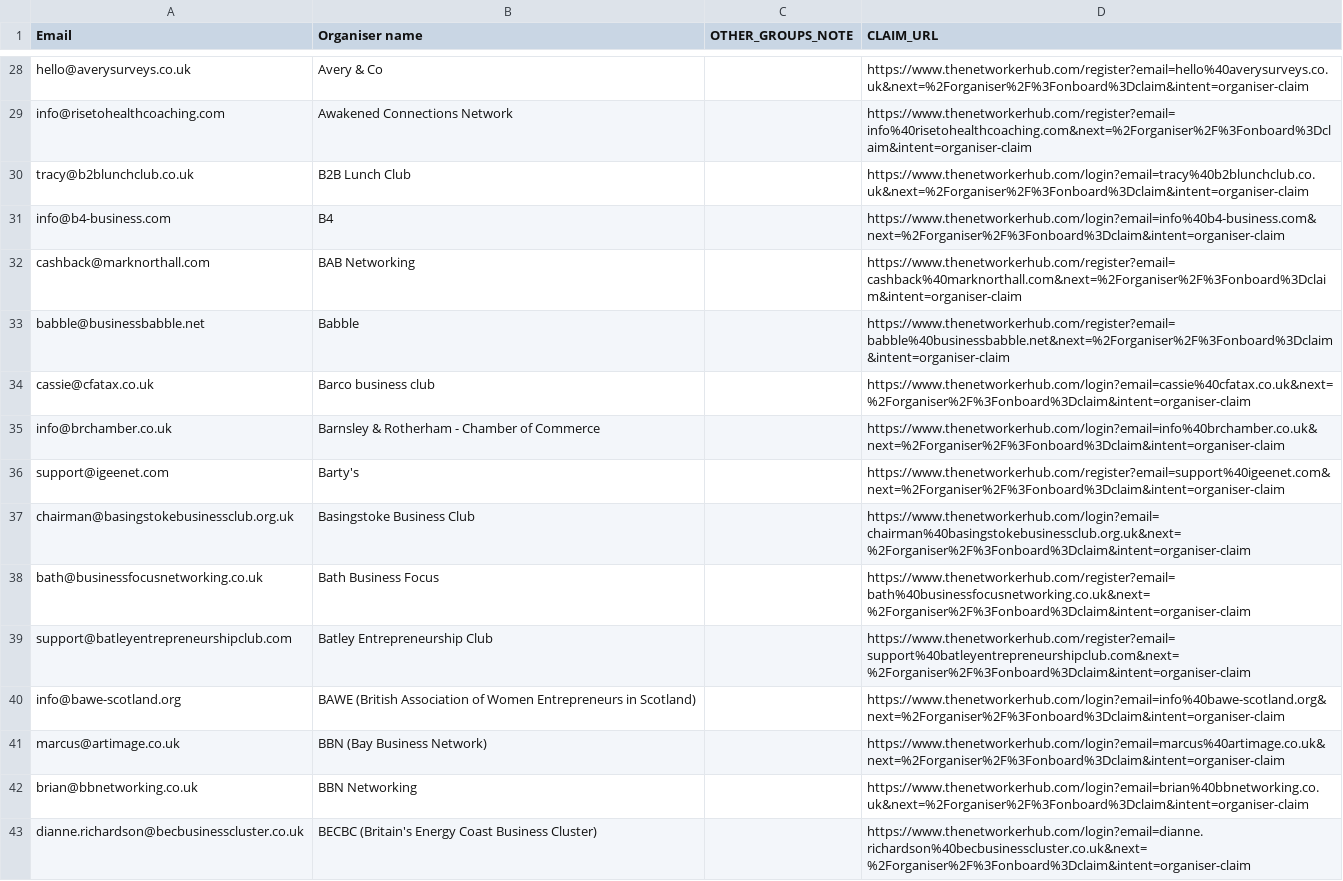
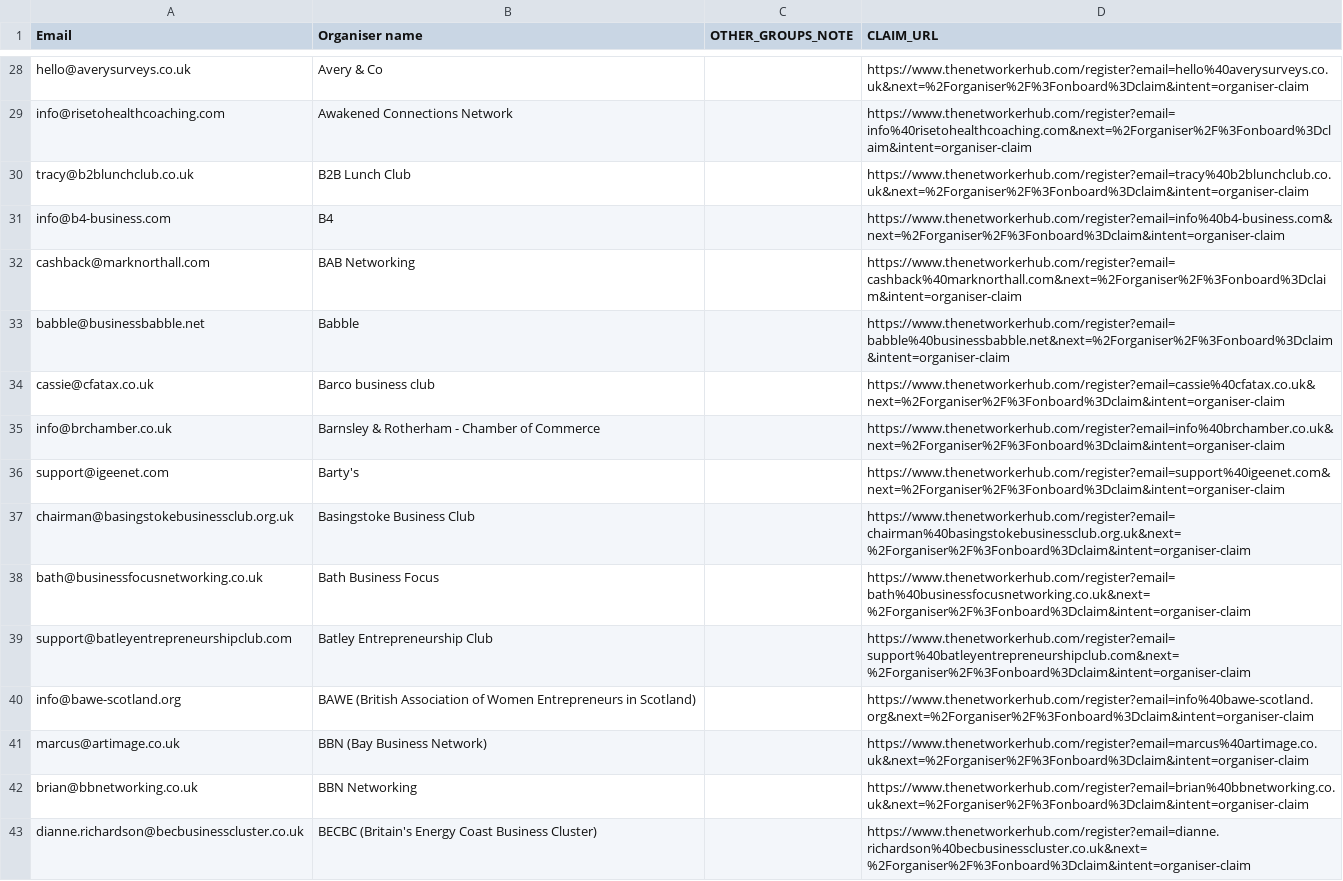
Before and after one commit to pips249-create/The-networker-hub, a CSV file: data/Segment-A-Email2-Brevo-import.csv, drawn as a sheet; only a part is shown, gaps mark what is left out; the diff covers the shown part only.

```diff
--- a/data/Segment-A-Email2-Brevo-import.csv
+++ b/data/Segment-A-Email2-Brevo-import.csv
@@ -29,15 +29,15 @@ hello@averysurveys.co.uk,"Avery & Co","","https://www.thenetworkerhub.com/regist
 info@risetohealthcoaching.com,"Awakened Connections Network","","https://www.thenetworkerhub.com/register?email=info%40risetohealthcoaching.com&next=%2Forganiser%2F%3Fonboard%3Dclaim&intent=organiser-claim"
-tracy@b2blunchclub.co.uk,"B2B Lunch Club","","https://www.thenetworkerhub.com/login?email=tracy%40b2blunchclub.co.uk&next=%2Forganiser%2F%3Fonboard%3Dclaim&intent=organiser-claim"
-info@b4-business.com,"B4","","https://www.thenetworkerhub.com/login?email=info%40b4-business.com&next=%2Forganiser%2F%3Fonboard%3Dclaim&intent=organiser-claim"
+tracy@b2blunchclub.co.uk,"B2B Lunch Club","","https://www.thenetworkerhub.com/register?email=tracy%40b2blunchclub.co.uk&next=%2Forganiser%2F%3Fonboard%3Dclaim&intent=organiser-claim"
+info@b4-business.com,"B4","","https://www.thenetworkerhub.com/register?email=info%40b4-business.com&next=%2Forganiser%2F%3Fonboard%3Dclaim&intent=organiser-claim"
 cashback@marknorthall.com,"BAB Networking","","https://www.thenetworkerhub.com/register?email=cashback%40marknorthall.com&next=%2Forganiser%2F%3Fonboard%3Dclaim&intent=organiser-claim"
 babble@businessbabble.net,"Babble","","https://www.thenetworkerhub.com/register?email=babble%40businessbabble.net&next=%2Forganiser%2F%3Fonboard%3Dclaim&intent=organiser-claim"
-cassie@cfatax.co.uk,"Barco business club","","https://www.thenetworkerhub.com/login?email=cassie%40cfatax.co.uk&next=%2Forganiser%2F%3Fonboard%3Dclaim&intent=organiser-claim"
-info@brchamber.co.uk,"Barnsley & Rotherham - Chamber of Commerce","","https://www.thenetworkerhub.com/login?email=info%40brchamber.co.uk&next=%2Forganiser%2F%3Fonboard%3Dclaim&intent=organiser-claim"
+cassie@cfatax.co.uk,"Barco business club","","https://www.thenetworkerhub.com/register?email=cassie%40cfatax.co.uk&next=%2Forganiser%2F%3Fonboard%3Dclaim&intent=organiser-claim"
+info@brchamber.co.uk,"Barnsley & Rotherham - Chamber of Commerce","","https://www.thenetworkerhub.com/register?email=info%40brchamber.co.uk&next=%2Forganiser%2F%3Fonboard%3Dclaim&intent=organiser-claim"
 support@igeenet.com,"Barty's","","https://www.thenetworkerhub.com/register?email=support%40igeenet.com&next=%2Forganiser%2F%3Fonboard%3Dclaim&intent=organiser-claim"
-chairman@basingstokebusinessclub.org.uk,"Basingstoke Business Club","","https://www.thenetworkerhub.com/login?email=chairman%40basingstokebusinessclub.org.uk&next=%2Forganiser%2F%3Fonboard%3Dclaim&intent=organiser-claim"
+chairman@basingstokebusinessclub.org.uk,"Basingstoke Business Club","","https://www.thenetworkerhub.com/register?email=chairman%40basingstokebusinessclub.org.uk&next=%2Forganiser%2F%3Fonboard%3Dclaim&intent=organiser-claim"
 bath@businessfocusnetworking.co.uk,"Bath Business Focus","","https://www.thenetworkerhub.com/register?email=bath%40businessfocusnetworking.co.uk&next=%2Forganiser%2F%3Fonboard%3Dclaim&intent=organiser-claim"
 support@batleyentrepreneurshipclub.com,"Batley Entrepreneurship Club","","https://www.thenetworkerhub.com/register?email=support%40batleyentrepreneurshipclub.com&next=%2Forganiser%2F%3Fonboard%3Dclaim&intent=organiser-claim"
-info@bawe-scotland.org,"BAWE (British Association of Women Entrepreneurs in Scotland)","","https://www.thenetworkerhub.com/login?email=info%40bawe-scotland.org&next=%2Forganiser%2F%3Fonboard%3Dclaim&intent=organiser-claim"
-marcus@artimage.co.uk,"BBN (Bay Business Network)","","https://www.thenetworkerhub.com/login?email=marcus%40artimage.co.uk&next=%2Forganiser%2F%3Fonboard%3Dclaim&intent=organiser-claim"
-brian@bbnetworking.co.uk,"BBN Networking","","https://www.thenetworkerhub.com/login?email=brian%40bbnetworking.co.uk&next=%2Forganiser%2F%3Fonboard%3Dclaim&intent=organiser-claim"
-dianne.richardson@becbusinesscluster.co.uk,"BECBC (Britain's Energy Coast Business Cluster)","","https://www.thenetworkerhub.com/login?email=dianne.richardson%40becbusinesscluster.co.uk&next=%2Forganiser%2F%3Fonboard%3Dclaim&intent=organiser-claim"
+info@bawe-scotland.org,"BAWE (British Association of Women Entrepreneurs in Scotland)","","https://www.thenetworkerhub.com/register?email=info%40bawe-scotland.org&next=%2Forganiser%2F%3Fonboard%3Dclaim&intent=organiser-claim"
+marcus@artimage.co.uk,"BBN (Bay Business Network)","","https://www.thenetworkerhub.com/register?email=marcus%40artimage.co.uk&next=%2Forganiser%2F%3Fonboard%3Dclaim&intent=organiser-claim"
+brian@bbnetworking.co.uk,"BBN Networking","","https://www.thenetworkerhub.com/register?email=brian%40bbnetworking.co.uk&next=%2Forganiser%2F%3Fonboard%3Dclaim&intent=organiser-claim"
+dianne.richardson@becbusinesscluster.co.uk,"BECBC (Britain's Energy Coast Business Cluster)","","https://www.thenetworkerhub.com/register?email=dianne.richardson%40becbusinesscluster.co.uk&next=%2Forganiser%2F%3Fonboard%3Dclaim&intent=organiser-claim"
```
Also changed, not shown: 149 edited cells elsewhere in this file, 20 other files.
